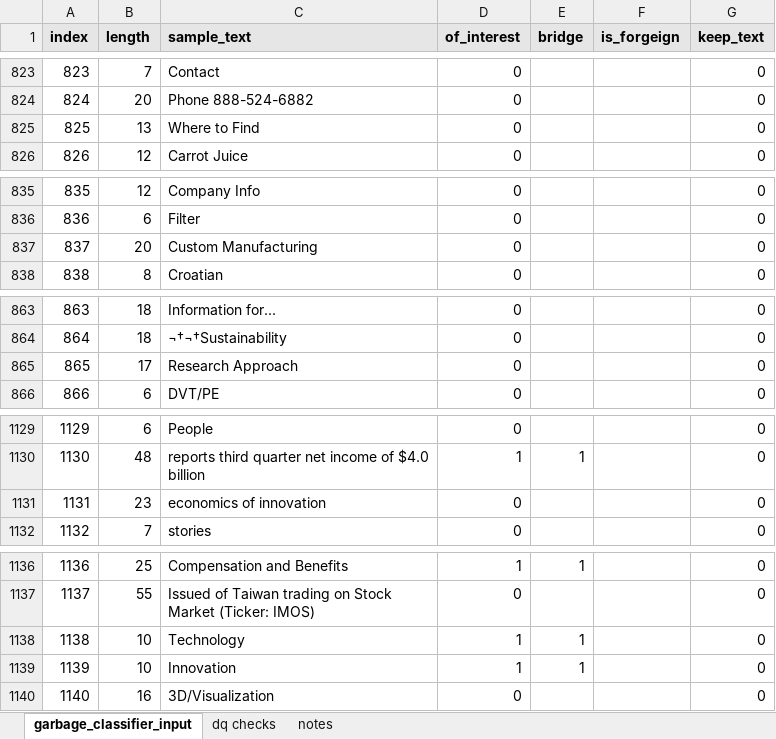
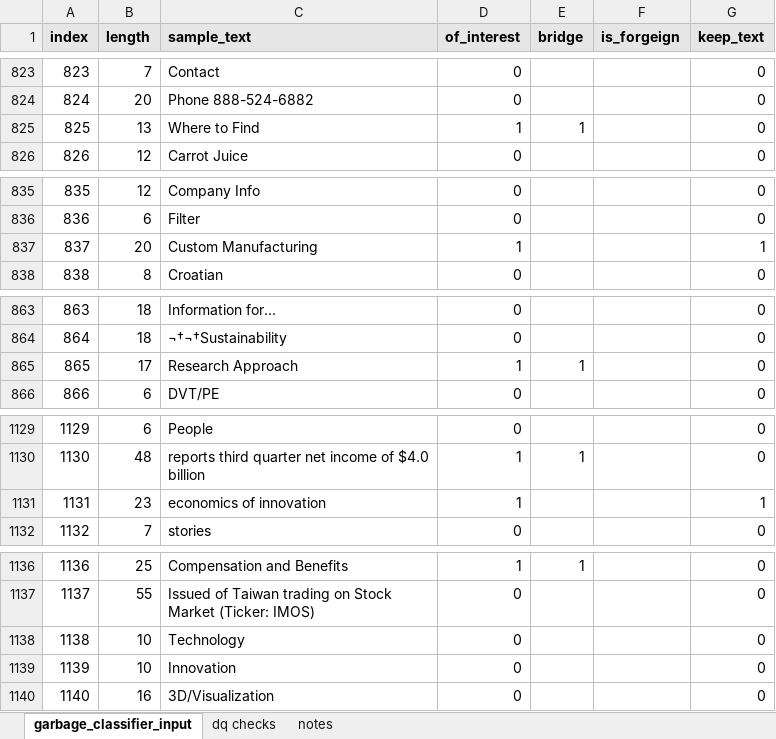
Before and after one commit to euphonic/EAGER, an Excel workbook: data/modeling/garbage/garbage_classifier_input.xlsx, sheet garbage_classifier_input, drawn as a sheet; only a part is shown, gaps mark what is left out; values as stored, in another font and other column widths than the file's, no borders; the diff covers the shown part only; the diff names each change by its address in the sheet, - before the commit and + after, or states it on an @@ line.

```diff
--- a/data/modeling/garbage/garbage_classifier_input.xlsx (sheet garbage_classifier_input)
+++ b/data/modeling/garbage/garbage_classifier_input.xlsx (sheet garbage_classifier_input)
-D825 (of_interest): 0
+D825 (of_interest): 1
-E825 (bridge): (empty)
+E825 (bridge): 1
-D837 (of_interest): 0
+D837 (of_interest): 1
-G837 (keep_text): 0
+G837 (keep_text): 1
-D865 (of_interest): 0
+D865 (of_interest): 1
-E865 (bridge): (empty)
+E865 (bridge): 1
-D1131 (of_interest): 0
+D1131 (of_interest): 1
-G1131 (keep_text): 0
+G1131 (keep_text): 1
-D1138:D1139 (of_interest): 1
+D1138:D1139 (of_interest): 0
-E1138:E1139 (bridge): 1
+E1138:E1139 (bridge): (empty)
```
Also changed, not shown: 30 edited cells elsewhere in this sheet, 1 other file.
